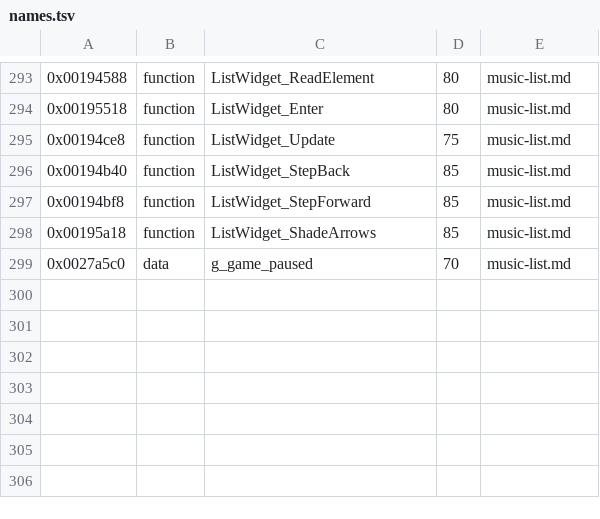
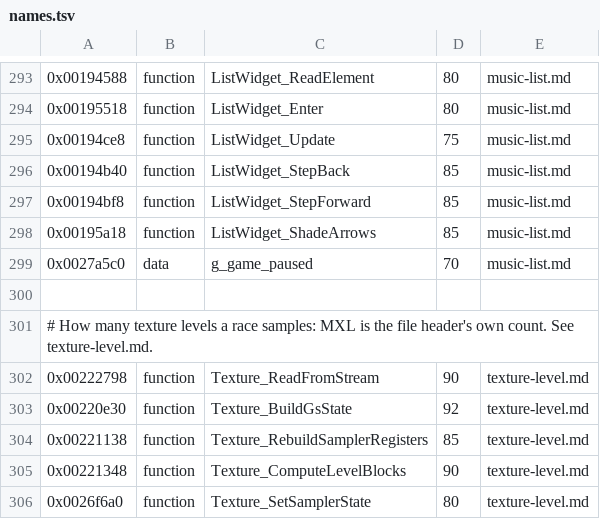
Before and after one commit to topaxi/OpenAntiGrav, a TSV file: docs/ghidra/functions/ps2-pulse-eu/names.tsv, drawn as a sheet; only a part is shown, gaps mark what is left out; the diff names each change by its address in the sheet, - before the commit and + after, or states it on an @@ line.

```diff
--- a/docs/ghidra/functions/ps2-pulse-eu/names.tsv
+++ b/docs/ghidra/functions/ps2-pulse-eu/names.tsv
+row 300: (empty)
+row 301: # How many texture levels a race samples: MXL is the file header's own count. See texture-level.md.
+row 302: 0x00222798 | function | Texture_ReadFromStream | 90 | texture-level.md
+row 303: 0x00220e30 | function | Texture_BuildGsState | 92 | texture-level.md
+row 304: 0x00221138 | function | Texture_RebuildSamplerRegisters | 85 | texture-level.md
+row 305: 0x00221348 | function | Texture_ComputeLevelBlocks | 90 | texture-level.md
+row 306: 0x0026f6a0 | function | Texture_SetSamplerState | 80 | texture-level.md
```
Also changed, not shown: 8 other files.
